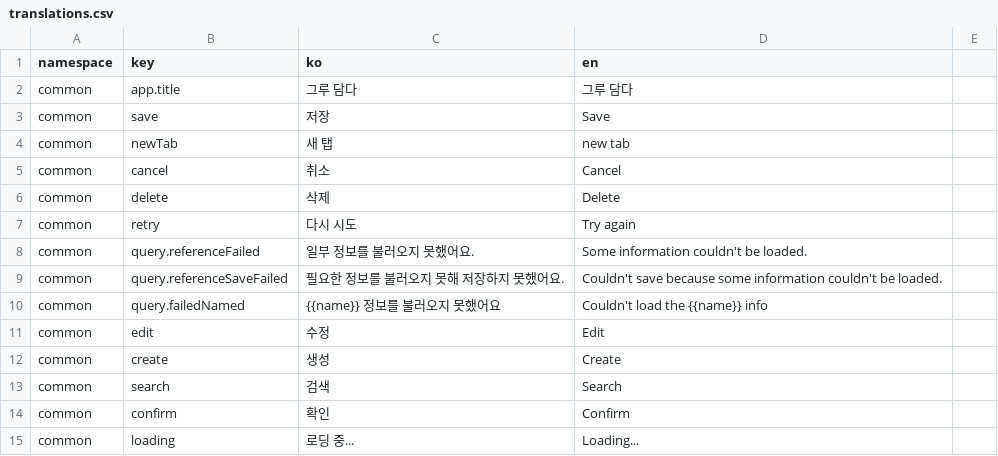
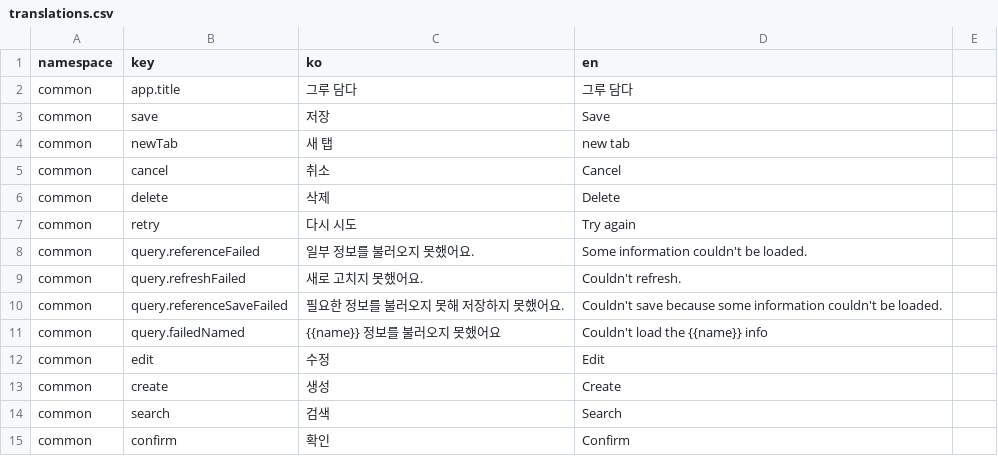
Before and after one commit to lshdainty/groo-damda-front, a CSV file: i18n/translations.csv, drawn as a sheet; only a part is shown; the shorter side is filled out with more unchanged rows.

```diff
--- a/i18n/translations.csv
+++ b/i18n/translations.csv
@@ -8,2 +8,3 @@ common,retry,다시 시도,Try again
 common,query.referenceFailed,일부 정보를 불러오지 못했어요.,Some information couldn't be loaded.
+common,query.refreshFailed,새로 고치지 못했어요.,Couldn't refresh.
 common,query.referenceSaveFailed,필요한 정보를 불러오지 못해 저장하지 못했어요.,Couldn't save because some information couldn't be loaded.
```
Also changed, not shown: 12 other files.
